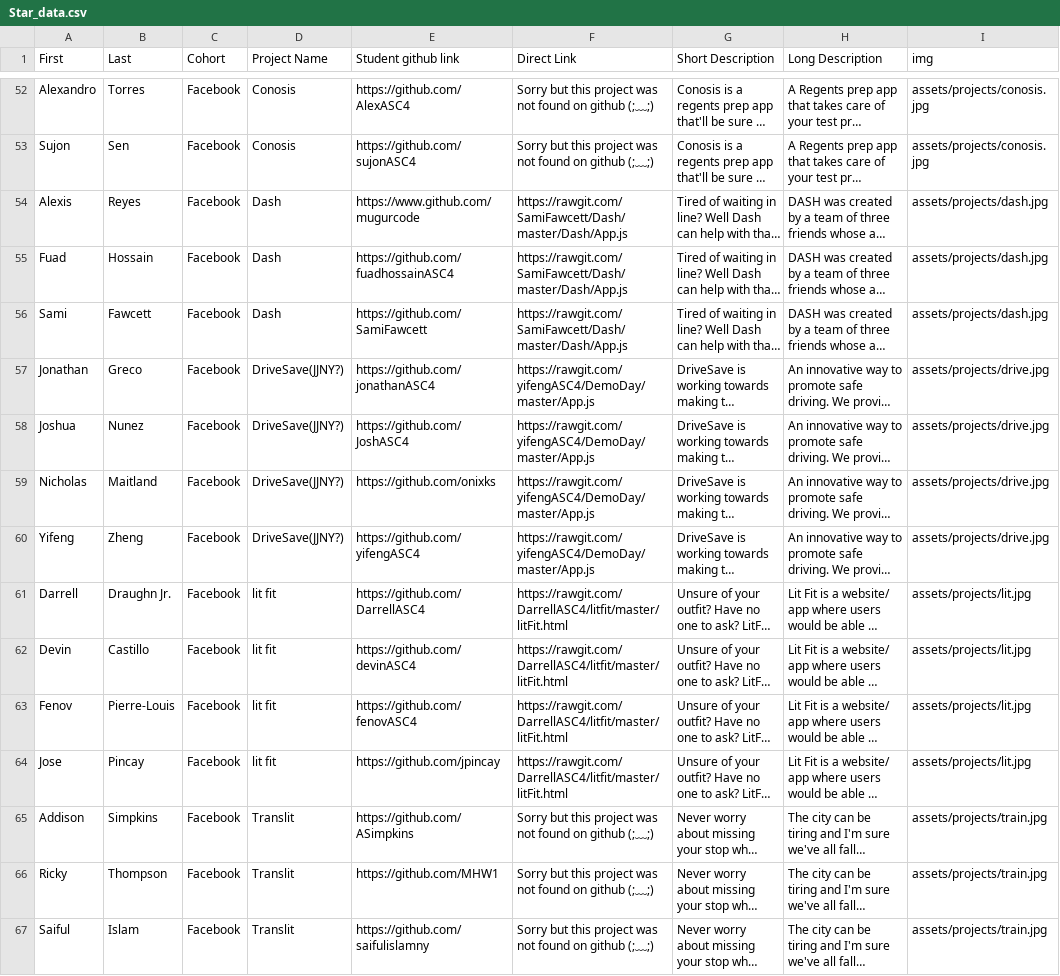
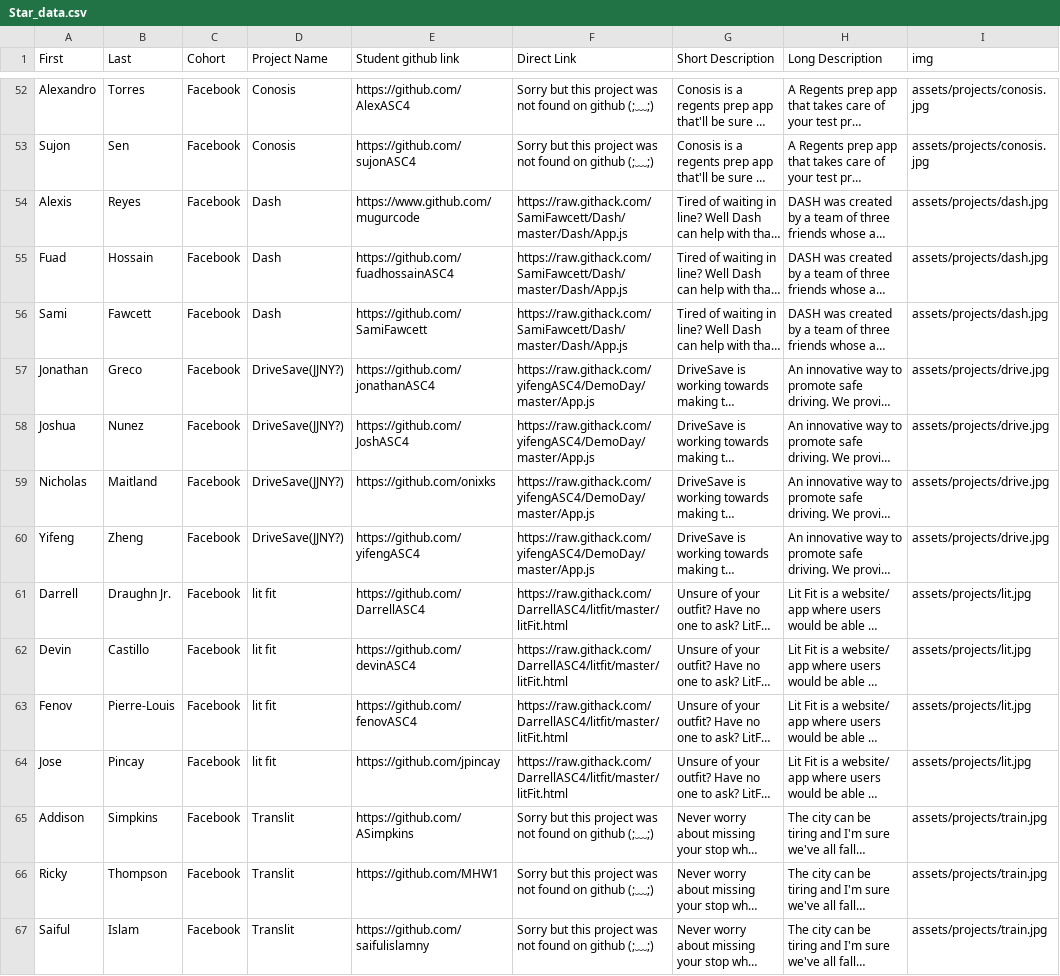
Before and after one commit to AllStarCodeOrg/asc4_demo_projects, a CSV file: data/Star_data.csv, drawn as a sheet; only a part is shown, gaps mark what is left out; long unchanged cells end in …; the diff covers the shown part only; the diff names each change by its address in the sheet, - before the commit and + after, or states it on an @@ line.

Commit message:
Changed rawgit links to alternative service

```diff
--- a/data/Star_data.csv
+++ b/data/Star_data.csv
-F54:F56 (Direct Link): https://rawgit.com/SamiFawcett/Dash/master/Dash/App.js
+F54:F56 (Direct Link): https://raw.githack.com/SamiFawcett/Dash/master/Dash/App.js
-F57:F60 (Direct Link): https://rawgit.com/yifengASC4/DemoDay/master/App.js
+F57:F60 (Direct Link): https://raw.githack.com/yifengASC4/DemoDay/master/App.js
-F61:F64 (Direct Link): https://rawgit.com/DarrellASC4/litfit/master/litFit.html
+F61:F64 (Direct Link): https://raw.githack.com/DarrellASC4/litfit/master/litFit.html
```
Also changed, not shown: 108 edited cells elsewhere in this file.
